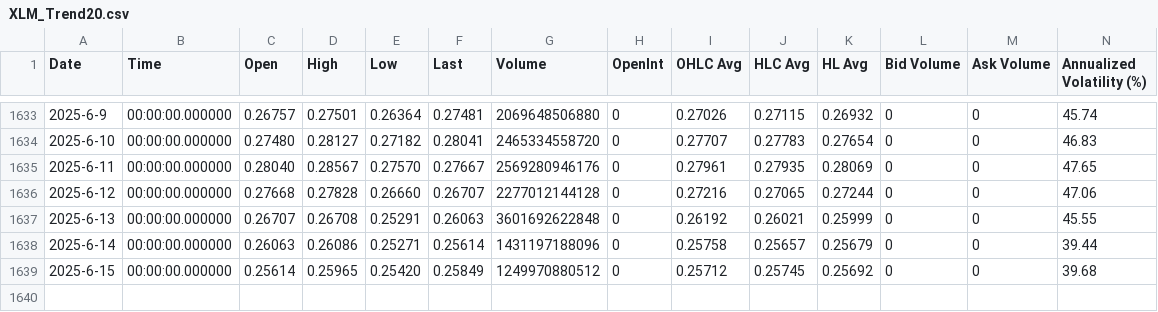
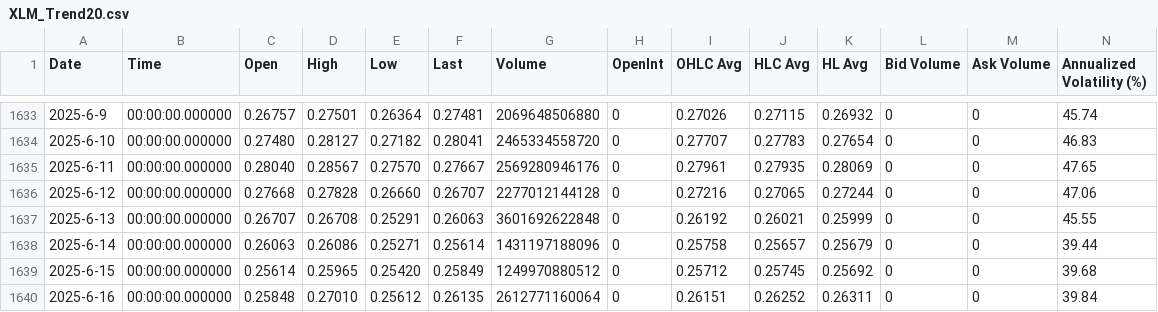
Before and after one commit to QV2000/crypto-trend-data, a CSV file: data/XLM_Trend20.csv, drawn as a sheet; only a part is shown, gaps mark what is left out; rows hold the shown columns only; the diff names each change by its address in the sheet, - before the commit and + after, or states it on an @@ line.

Commit message:
Add trend data: XLM_Trend20.csv

```diff
--- a/data/XLM_Trend20.csv
+++ b/data/XLM_Trend20.csv
+row 1640: 2025-6-16 | 00:00:00.000000 | 0.25848 | 0.27010 | 0.25612 | 0.26135 | 2612771160064 | 0 | 0.26151 | 0.26252 | 0.26311 | 0 | 0 | 39.84
```
